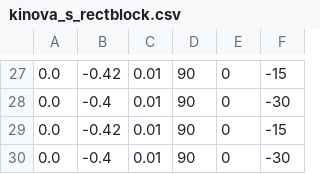
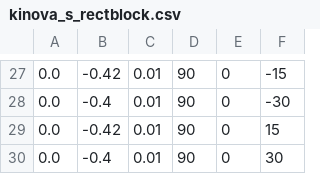
Before and after one commit to YiHerngOng/PosePerturbationBenchmark, a CSV file: pose_perturbation_benchmark/scripts/kinova_s_rectblock.csv, drawn as a sheet; only a part is shown, gaps mark what is left out.

Commit message:
cutting lines from ppB_Benchmark

```diff
--- a/pose_perturbation_benchmark/scripts/kinova_s_rectblock.csv
+++ b/pose_perturbation_benchmark/scripts/kinova_s_rectblock.csv
@@ -28,3 +28,3 @@
 0.0,-0.4,0.01,90,0,-30,
-0.0,-0.42,0.01,90,0,-15,
-0.0,-0.4,0.01,90,0,-30,
+0.0,-0.42,0.01,90,0,15,
+0.0,-0.4,0.01,90,0,30,
```
Also changed, not shown: 2 other files.
